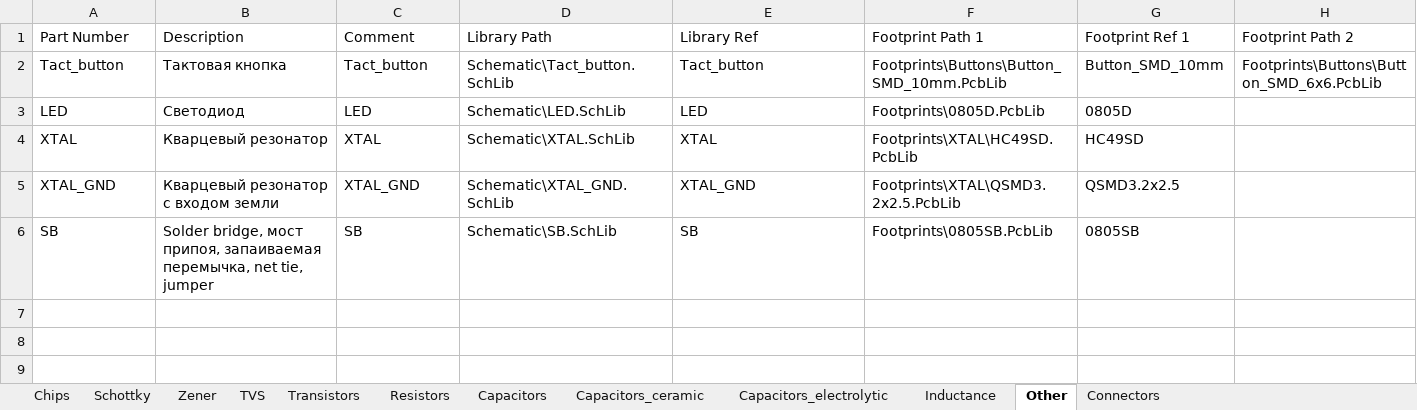
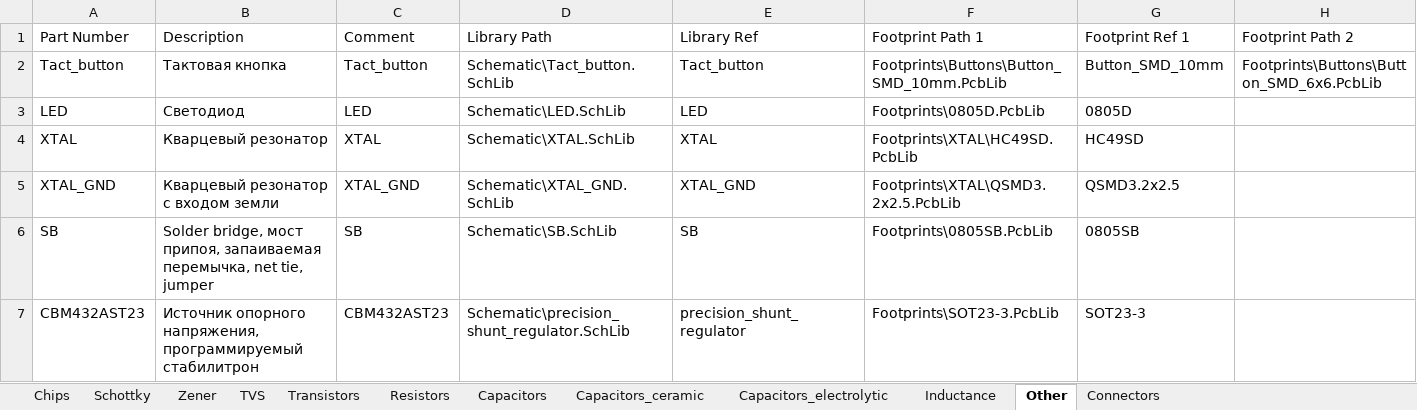
Before and after one commit to hydronautics-team/Hydrolib, an Excel workbook: Database/Hydrolib_bd.xlsm, sheet Other, drawn as a sheet; only a part is shown; values as stored, in another font and other column widths than the file's, no borders; table styles not drawn; rows hold the shown columns only; the diff names each change by its address in the sheet, - before the commit and + after, or states it on an @@ line.

```diff
--- a/Database/Hydrolib_bd.xlsm (sheet Other)
+++ b/Database/Hydrolib_bd.xlsm (sheet Other)
+row 7: CBM432AST23 | Источник опорного напряжения, программируемый стабилитрон | CBM432AST23 | Schematic\precision_shunt_regulator.SchLib | precision_shunt_regulator | Footprints\SOT23-3.PcbLib | SOT23-3
```
Also changed, not shown: sheet Chips, sheet Inductance, 9 other files.
